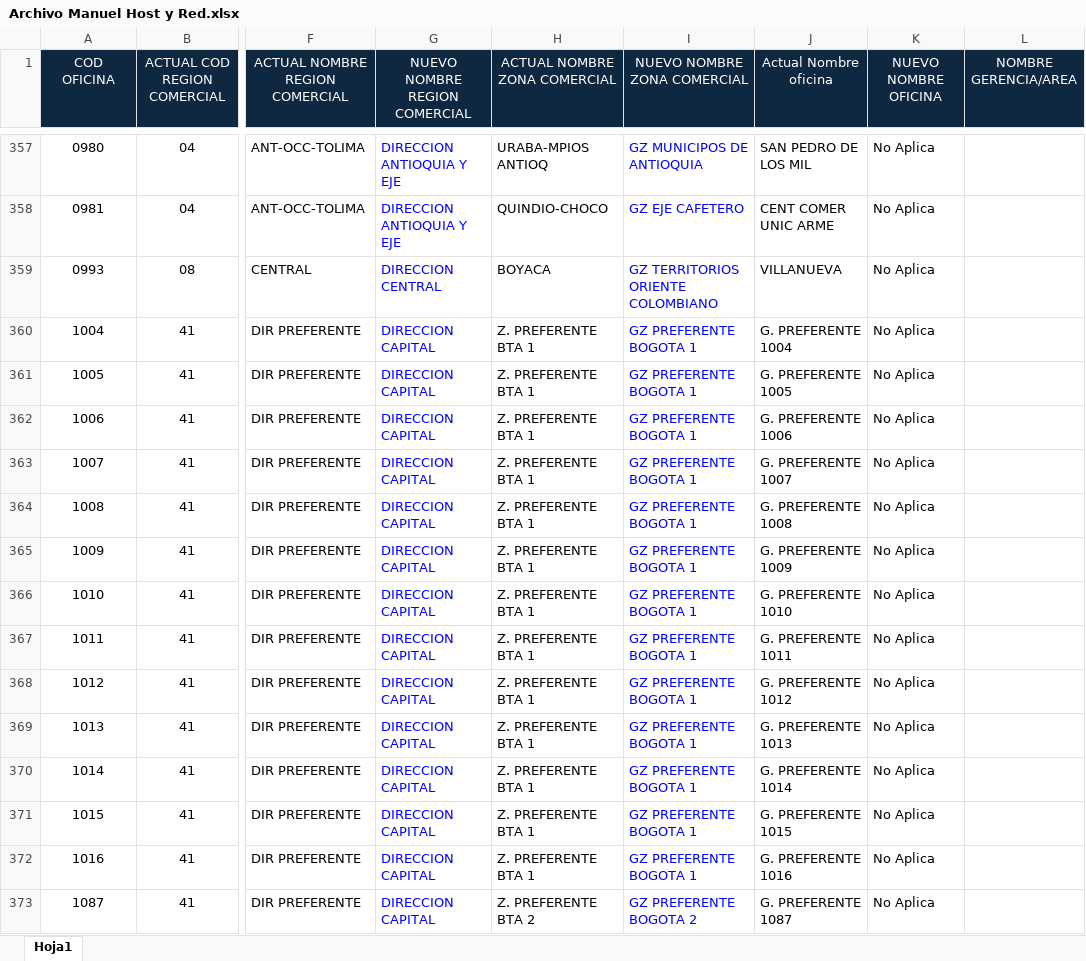
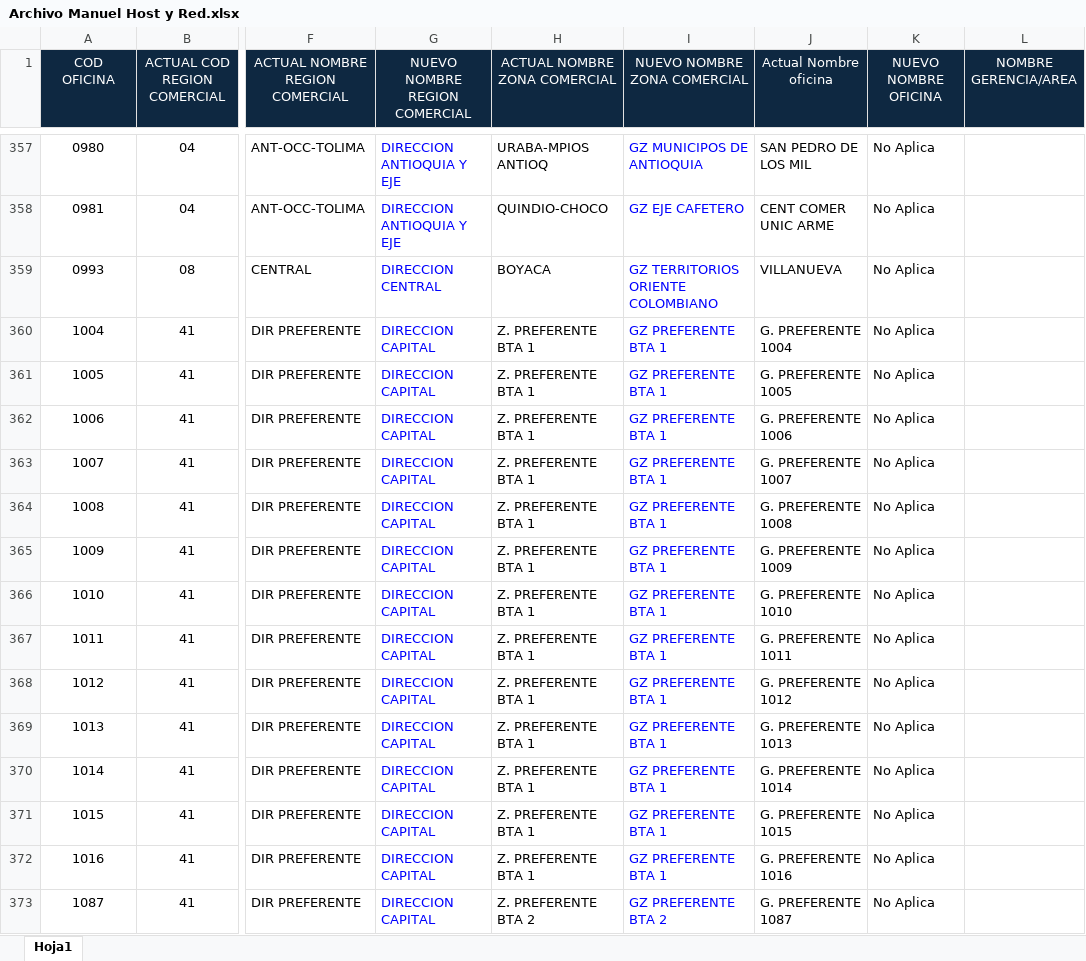
Before and after one commit to ManuelLeonBdb/NovedadesSitaofi, an Excel workbook: Archivo Manuel Host y Red.xlsx, sheet Hoja1, drawn as a sheet; only a part is shown, gaps mark what is left out; values as stored, in another font and other column widths than the file's, no borders; conditional formats not drawn; the diff covers the shown part only; the diff names each change by its address in the sheet, - before the commit and + after, or states it on an @@ line.

```diff
--- a/Archivo Manuel Host y Red.xlsx (sheet Hoja1)
+++ b/Archivo Manuel Host y Red.xlsx (sheet Hoja1)
-I360:I372 (NUEVO NOMBRE ZONA COMERCIAL): GZ PREFERENTE BOGOTA 1
+I360:I372 (NUEVO NOMBRE ZONA COMERCIAL): GZ PREFERENTE BTA 1
-I373 (NUEVO NOMBRE ZONA COMERCIAL): GZ PREFERENTE BOGOTA 2
+I373 (NUEVO NOMBRE ZONA COMERCIAL): GZ PREFERENTE BTA 2
```
Also changed, not shown: 7 added rows, 328 edited cells and cell formats elsewhere in this sheet, 29 other files.
